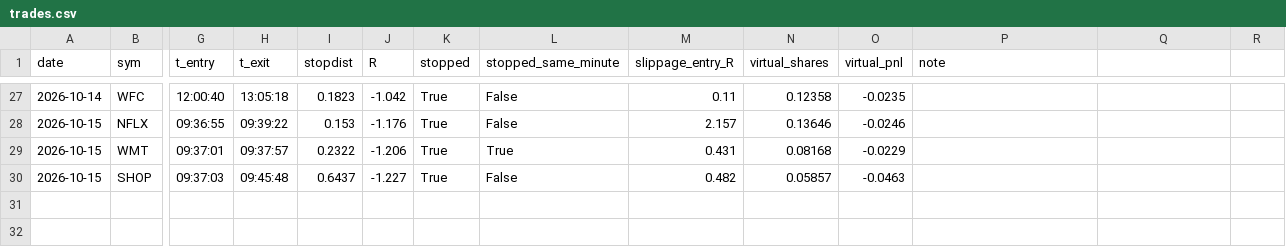
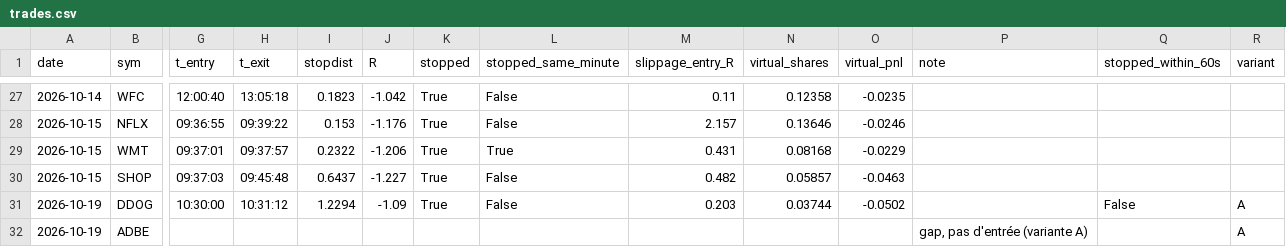
Before and after one commit to laurabbeaini-cmyk/orb-bot, a CSV file: trades.csv, drawn as a sheet; only a part is shown, gaps mark what is left out; rows hold the shown columns only; the diff names each change by its address in the sheet, - before the commit and + after, or states it on an @@ line.

```diff
--- a/trades.csv
+++ b/trades.csv
-Q1: (empty)
+Q1: stopped_within_60s
-R1: (empty)
+R1: variant
+row 31: 2026-10-19 | DDOG | 10:30:00 | 10:31:12 | 1.2294 | -1.09 | True | False | 0.203 | 0.03744 | -0.0502 |  | False | A
+row 32: 2026-10-19 | ADBE |  |  |  |  |  |  |  |  |  | gap, pas d'entrée (variante A) |  | A
```
Also changed, not shown: 3 other files.
